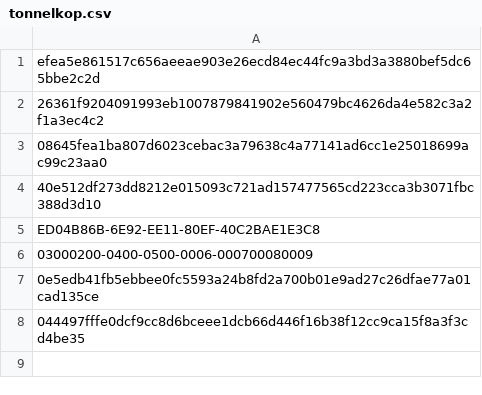
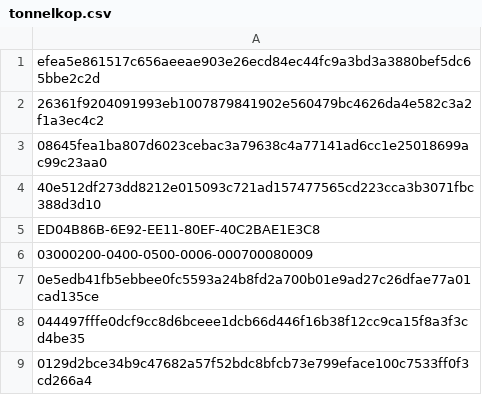
Before and after one commit to devilsevilsangel/mcat13815, a CSV file: tonnelkop.csv, drawn as a sheet; the diff names each change by its address in the sheet, - before the commit and + after, or states it on an @@ line.

Commit message:
Update tonnelkop.csv

```diff
--- a/tonnelkop.csv
+++ b/tonnelkop.csv
+row 9: 0129d2bce34b9c47682a57f52bdc8bfcb73e799eface100c7533ff0f3cd266a4
```
